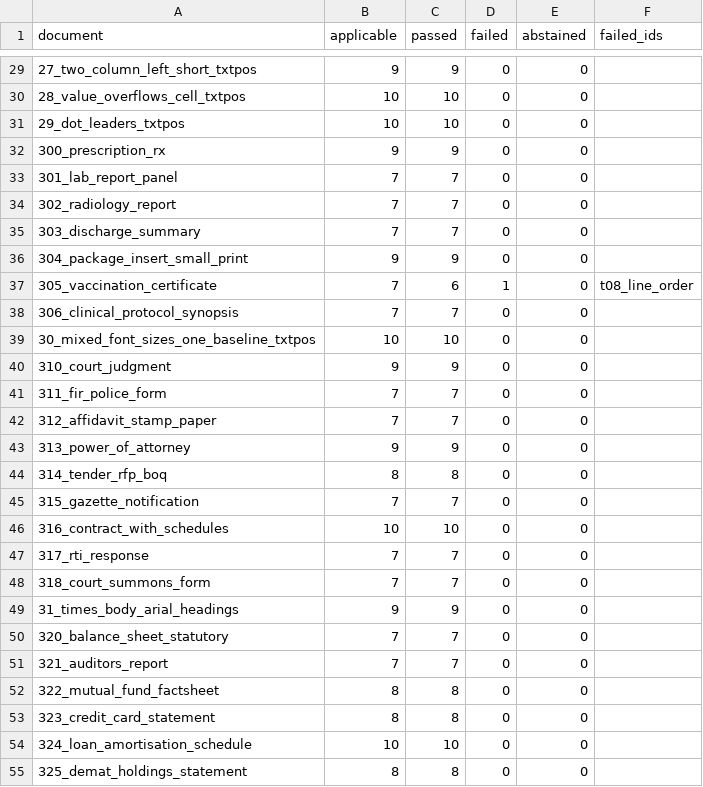
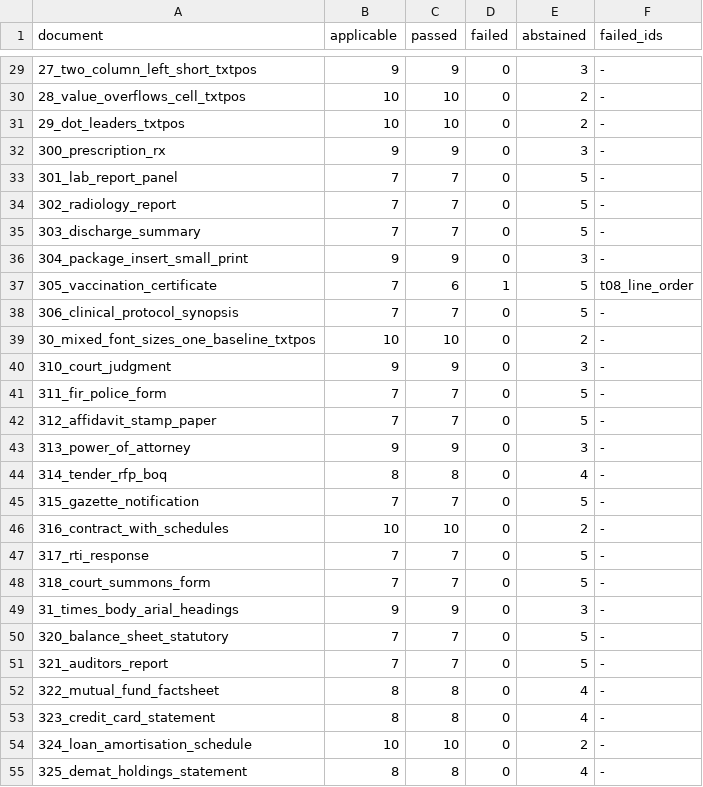
Before and after one commit to kavopdf/app, a CSV file: tools/p2w-bench/txt/RANKING-TXT.csv, drawn as a sheet; only a part is shown, gaps mark what is left out; the diff covers the shown part only.

```diff
--- a/tools/p2w-bench/txt/RANKING-TXT.csv
+++ b/tools/p2w-bench/txt/RANKING-TXT.csv
@@ -29,27 +29,27 @@ document,applicable,passed,failed,abstained,failed_ids
-27_two_column_left_short_txtpos,9,9,0,0,
-28_value_overflows_cell_txtpos,10,10,0,0,
-29_dot_leaders_txtpos,10,10,0,0,
-300_prescription_rx,9,9,0,0,
-301_lab_report_panel,7,7,0,0,
-302_radiology_report,7,7,0,0,
-303_discharge_summary,7,7,0,0,
-304_package_insert_small_print,9,9,0,0,
-305_vaccination_certificate,7,6,1,0,t08_line_order
-306_clinical_protocol_synopsis,7,7,0,0,
-30_mixed_font_sizes_one_baseline_txtpos,10,10,0,0,
-310_court_judgment,9,9,0,0,
-311_fir_police_form,7,7,0,0,
-312_affidavit_stamp_paper,7,7,0,0,
-313_power_of_attorney,9,9,0,0,
-314_tender_rfp_boq,8,8,0,0,
-315_gazette_notification,7,7,0,0,
-316_contract_with_schedules,10,10,0,0,
-317_rti_response,7,7,0,0,
-318_court_summons_form,7,7,0,0,
-31_times_body_arial_headings,9,9,0,0,
-320_balance_sheet_statutory,7,7,0,0,
-321_auditors_report,7,7,0,0,
-322_mutual_fund_factsheet,8,8,0,0,
-323_credit_card_statement,8,8,0,0,
-324_loan_amortisation_schedule,10,10,0,0,
-325_demat_holdings_statement,8,8,0,0,
+27_two_column_left_short_txtpos,9,9,0,3,-
+28_value_overflows_cell_txtpos,10,10,0,2,-
+29_dot_leaders_txtpos,10,10,0,2,-
+300_prescription_rx,9,9,0,3,-
+301_lab_report_panel,7,7,0,5,-
+302_radiology_report,7,7,0,5,-
+303_discharge_summary,7,7,0,5,-
+304_package_insert_small_print,9,9,0,3,-
+305_vaccination_certificate,7,6,1,5,t08_line_order
+306_clinical_protocol_synopsis,7,7,0,5,-
+30_mixed_font_sizes_one_baseline_txtpos,10,10,0,2,-
+310_court_judgment,9,9,0,3,-
+311_fir_police_form,7,7,0,5,-
+312_affidavit_stamp_paper,7,7,0,5,-
+313_power_of_attorney,9,9,0,3,-
+314_tender_rfp_boq,8,8,0,4,-
+315_gazette_notification,7,7,0,5,-
+316_contract_with_schedules,10,10,0,2,-
+317_rti_response,7,7,0,5,-
+318_court_summons_form,7,7,0,5,-
+31_times_body_arial_headings,9,9,0,3,-
+320_balance_sheet_statutory,7,7,0,5,-
+321_auditors_report,7,7,0,5,-
+322_mutual_fund_factsheet,8,8,0,4,-
+323_credit_card_statement,8,8,0,4,-
+324_loan_amortisation_schedule,10,10,0,2,-
+325_demat_holdings_statement,8,8,0,4,-
```
Also changed, not shown: 65 edited cells elsewhere in this file, 4 other files.
